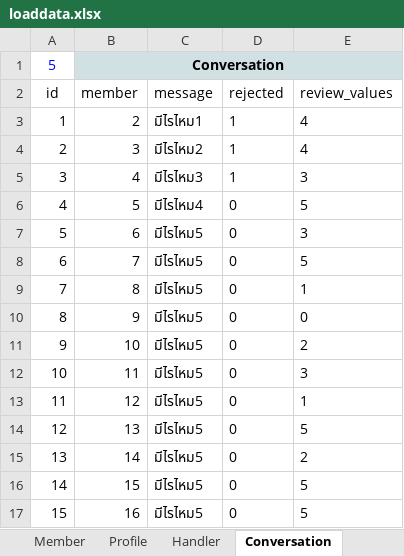
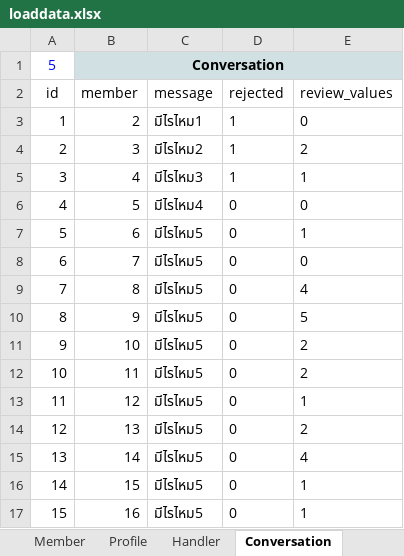
Before and after one commit to projectUBU/taffy, an Excel workbook: xlsx/loaddata.xlsx, sheet Conversation, drawn as a sheet; values as stored, in another font and other column widths than the file's, no borders; the diff names each change by its address in the sheet, - before the commit and + after, or states it on an @@ line.

```diff
--- a/xlsx/loaddata.xlsx (sheet Conversation)
+++ b/xlsx/loaddata.xlsx (sheet Conversation)
-E3 (review_values): 4
+E3 (review_values): 0
-E4 (review_values): 4
+E4 (review_values): 2
-E5 (review_values): 3
+E5 (review_values): 1
-E6 (review_values): 5
+E6 (review_values): 0
-E7 (review_values): 3
+E7 (review_values): 1
-E8 (review_values): 5
+E8 (review_values): 0
-E9 (review_values): 1
+E9 (review_values): 4
-E10 (review_values): 0
+E10 (review_values): 5
-E12 (review_values): 3
+E12 (review_values): 2
-E14 (review_values): 5
+E14 (review_values): 2
-E15 (review_values): 2
+E15 (review_values): 4
-E16:E17 (review_values): 5
+E16:E17 (review_values): 1
```
Also changed, not shown: sheet Profile, sheet Member, 10 other files.
